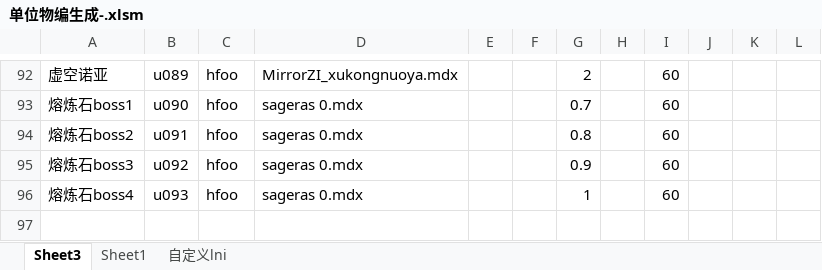
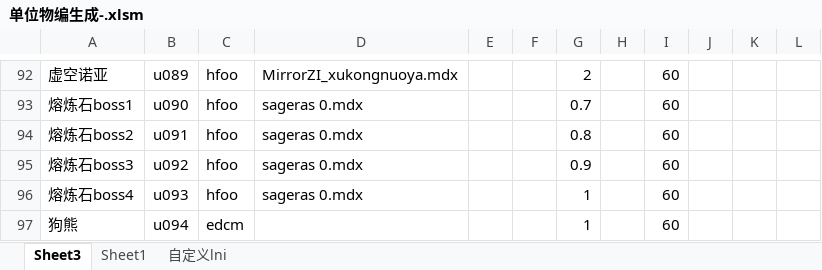
Before and after one commit to jeffworkflow/muban_defence2, an Excel workbook: map/table/单位物编生成-.xlsm, sheet Sheet3, drawn as a sheet; only a part is shown, gaps mark what is left out; values as stored, in another font and other column widths than the file's, no borders; charts and pictures and conditional formats not drawn; the diff names each change by its address in the sheet, - before the commit and + after, or states it on an @@ line.

```diff
--- a/map/table/单位物编生成-.xlsm (sheet Sheet3)
+++ b/map/table/单位物编生成-.xlsm (sheet Sheet3)
+row 97: 狗熊 | u094 | edcm |  |  |  | 1 |  | 60
```
Also changed, not shown: sheet 自定义lni, charts or pictures, 2 other files.
